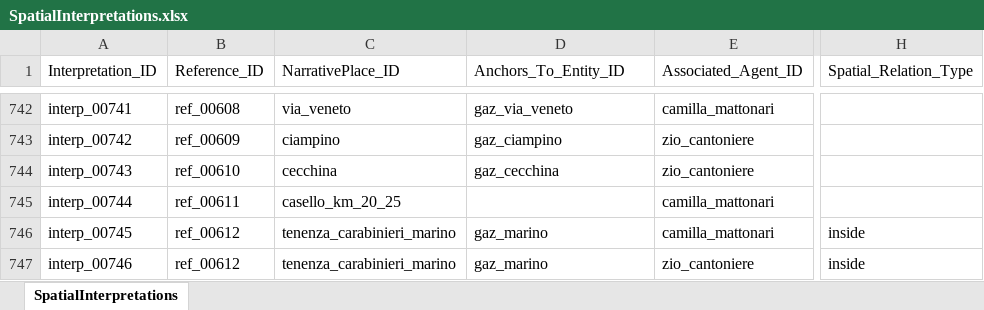
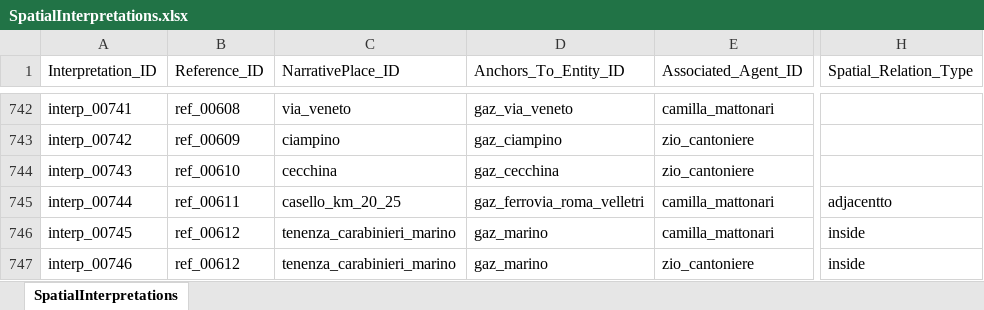
Before and after one commit to lnz-sbt3/gaddatlas, an Excel workbook: data/source/xlsx/SpatialInterpretations.xlsx, sheet SpatialInterpretations, drawn as a sheet; only a part is shown, gaps mark what is left out; values as stored, in another font and other column widths than the file's, no borders; the diff covers the shown part only; the diff names each change by its address in the sheet, - before the commit and + after, or states it on an @@ line.

```diff
--- a/data/source/xlsx/SpatialInterpretations.xlsx (sheet SpatialInterpretations)
+++ b/data/source/xlsx/SpatialInterpretations.xlsx (sheet SpatialInterpretations)
-D745 (Anchors_To_Entity_ID): (empty)
+D745 (Anchors_To_Entity_ID): gaz_ferrovia_roma_velletri
-H745 (Spatial_Relation_Type): (empty)
+H745 (Spatial_Relation_Type): adjacentto
```
Also changed, not shown: 70 edited cells elsewhere in this sheet, data/source/xlsx/GazetteerEntities.xlsx, data/source/xlsx/NarrativePlaces.xlsx, 20 other files.
